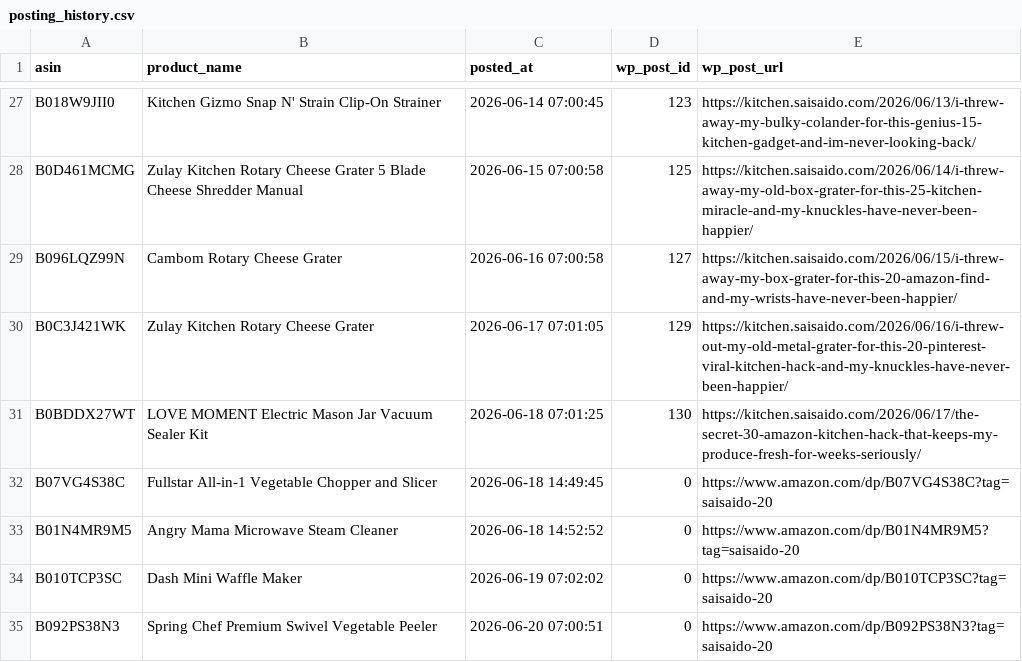
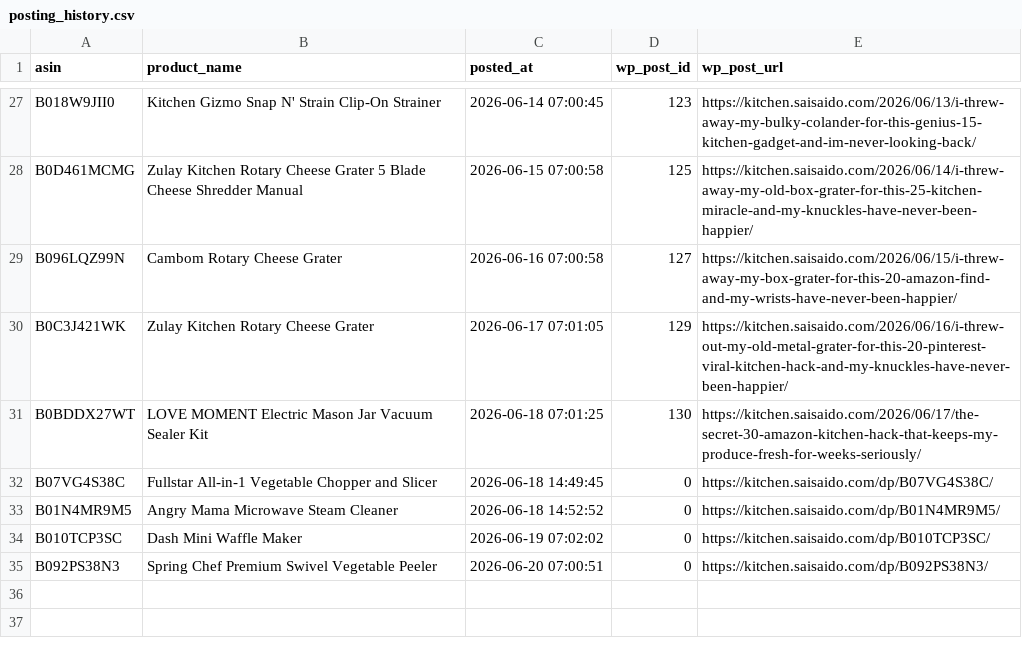
Before and after one commit to Fukunga/Pinterest-kitchen-feed, a CSV file: data/posting_history.csv, drawn as a sheet; only a part is shown, gaps mark what is left out.

```diff
--- a/data/posting_history.csv
+++ b/data/posting_history.csv
@@ -31,5 +31,5 @@ B0C3J421WK,Zulay Kitchen Rotary Cheese Grater,2026-06-17 07:01:05,129,https://ki
 B0BDDX27WT,LOVE MOMENT Electric Mason Jar Vacuum Sealer Kit,2026-06-18 07:01:25,130,https://kitchen.saisaido.com/2026/06/17/the-secret-30-amazon-kitchen-hack-that-keeps-my-produce-fresh-for-weeks-seriously/
-B07VG4S38C,Fullstar All-in-1 Vegetable Chopper and Slicer,2026-06-18 14:49:45,0,https://www.amazon.com/dp/B07VG4S38C?tag=saisaido-20
-B01N4MR9M5,Angry Mama Microwave Steam Cleaner,2026-06-18 14:52:52,0,https://www.amazon.com/dp/B01N4MR9M5?tag=saisaido-20
-B010TCP3SC,Dash Mini Waffle Maker,2026-06-19 07:02:02,0,https://www.amazon.com/dp/B010TCP3SC?tag=saisaido-20
-B092PS38N3,Spring Chef Premium Swivel Vegetable Peeler,2026-06-20 07:00:51,0,https://www.amazon.com/dp/B092PS38N3?tag=saisaido-20
+B07VG4S38C,Fullstar All-in-1 Vegetable Chopper and Slicer,2026-06-18 14:49:45,0,https://kitchen.saisaido.com/dp/B07VG4S38C/
+B01N4MR9M5,Angry Mama Microwave Steam Cleaner,2026-06-18 14:52:52,0,https://kitchen.saisaido.com/dp/B01N4MR9M5/
+B010TCP3SC,Dash Mini Waffle Maker,2026-06-19 07:02:02,0,https://kitchen.saisaido.com/dp/B010TCP3SC/
+B092PS38N3,Spring Chef Premium Swivel Vegetable Peeler,2026-06-20 07:00:51,0,https://kitchen.saisaido.com/dp/B092PS38N3/
```
Also changed, not shown: 6 other files.
